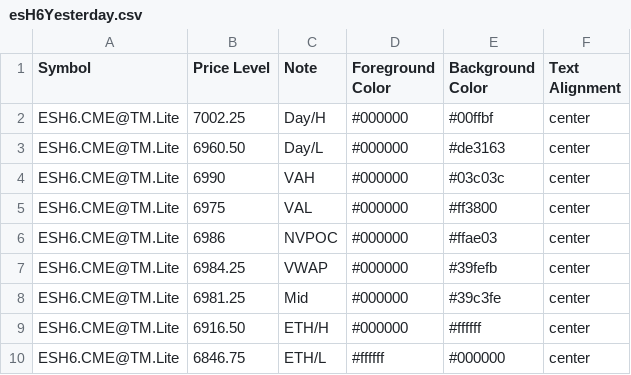
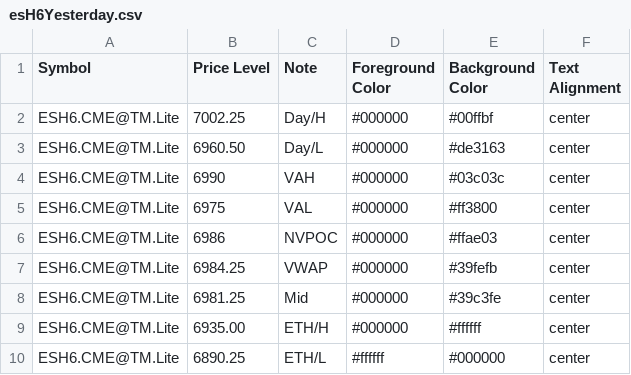
Before and after one commit to heatedtowel/EsCloudNotes, a CSV file: esH6Yesterday.csv, drawn as a sheet.

Commit message:
Update Bookmap notes

```diff
--- a/esH6Yesterday.csv
+++ b/esH6Yesterday.csv
@@ -8,3 +8,3 @@ ESH6.CME@TM.Lite,6984.25,VWAP,#000000,#39fefb,center
 ESH6.CME@TM.Lite,6981.25,Mid,#000000,#39c3fe,center
-ESH6.CME@TM.Lite,6916.50,ETH/H,#000000,#ffffff,center
-ESH6.CME@TM.Lite,6846.75,ETH/L,#ffffff,#000000,center
+ESH6.CME@TM.Lite,6935.00,ETH/H,#000000,#ffffff,center
+ESH6.CME@TM.Lite,6890.25,ETH/L,#ffffff,#000000,center
```
